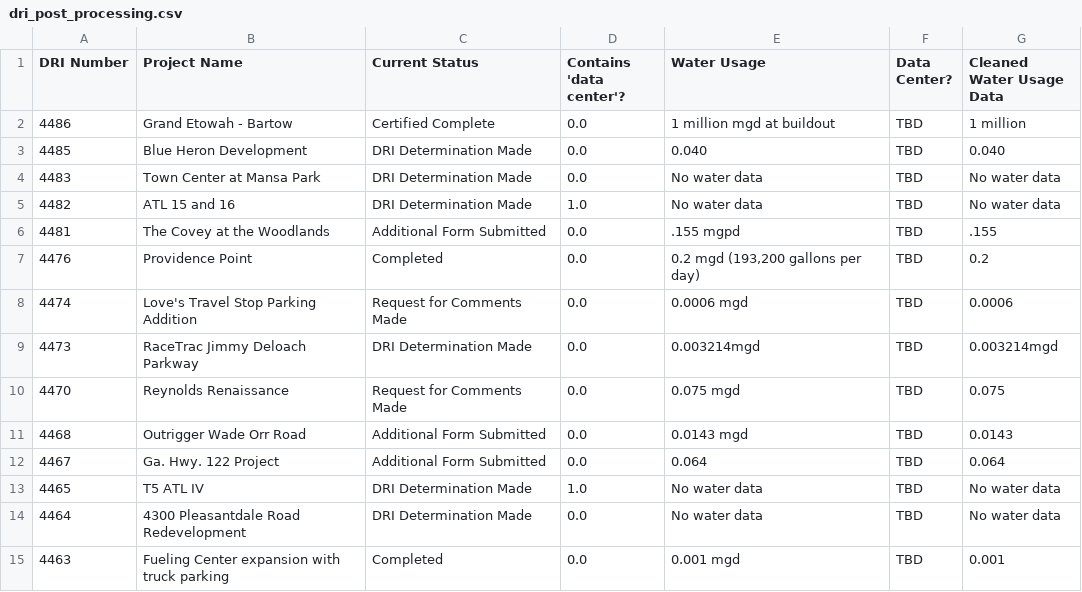
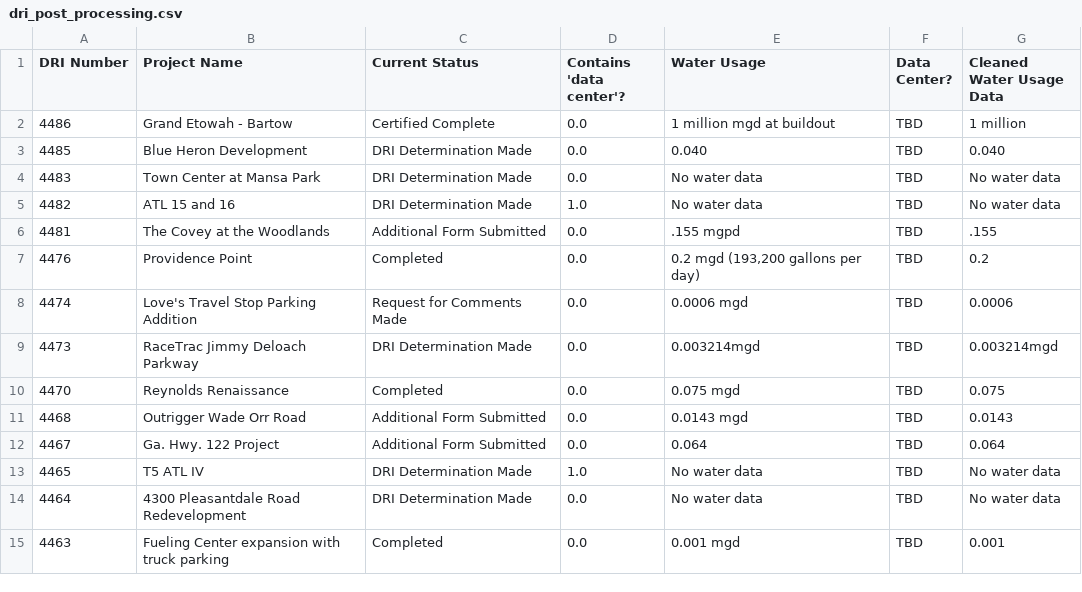
Before and after one commit to bteto3/georgia-data-center-water-usage, a CSV file: Data/dri_post_processing.csv, drawn as a sheet; only a part is shown.

```diff
--- a/Data/dri_post_processing.csv
+++ b/Data/dri_post_processing.csv
@@ -9,3 +9,3 @@ DRI Number,Project Name,Current Status,Contains 'data center'?,Water Usage,Data
 4473,RaceTrac Jimmy Deloach Parkway,DRI Determination Made,0.0,0.003214mgd,TBD,0.003214mgd
-4470,Reynolds Renaissance,Request for Comments Made,0.0,0.075 mgd,TBD,0.075
+4470,Reynolds Renaissance,Completed,0.0,0.075 mgd,TBD,0.075
 4468,Outrigger Wade Orr Road,Additional Form Submitted,0.0,0.0143 mgd,TBD,0.0143
```
Also changed, not shown: 4 other files.
